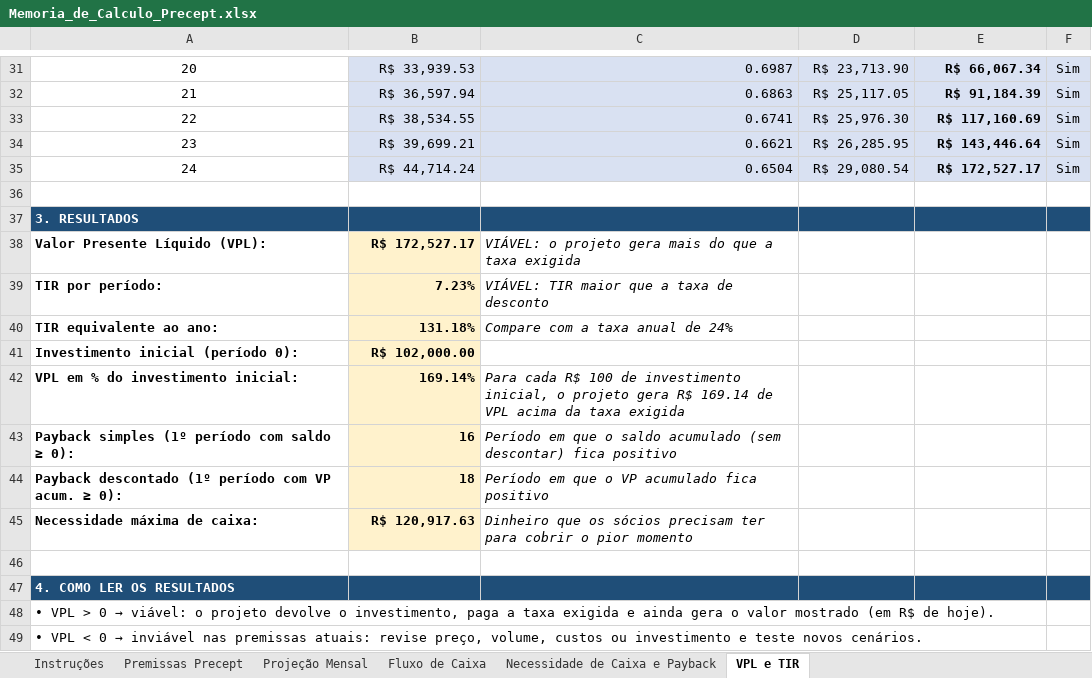
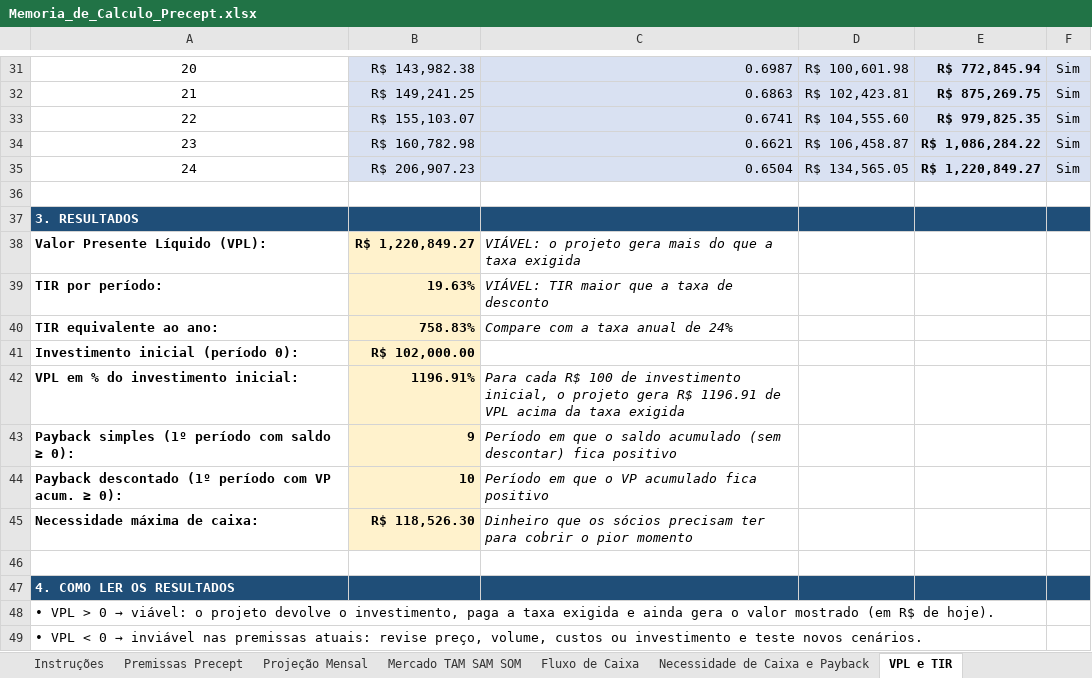
Before and after one commit to Samukao9/Claude-Code-Skills, an Excel workbook: precept-financeiro/Memoria_de_Calculo_Precept.xlsx, sheet VPL e TIR, drawn as a sheet; only a part is shown, gaps mark what is left out; values as stored, in another font and other column widths than the file's, no borders; conditional formats not drawn; the diff covers the shown part only; the diff names each change by its address in the sheet, - before the commit and + after, or states it on an @@ line.

```diff
--- a/precept-financeiro/Memoria_de_Calculo_Precept.xlsx (sheet VPL e TIR)
+++ b/precept-financeiro/Memoria_de_Calculo_Precept.xlsx (sheet VPL e TIR)
+sheet tab: Mercado TAM SAM SOM
-B31: R$ 33,939.53
+B31: R$ 143,982.38
-D31: R$ 23,713.90
+D31: R$ 100,601.98
-E31: R$ 66,067.34
+E31: R$ 772,845.94
-B32: R$ 36,597.94
+B32: R$ 149,241.25
-D32: R$ 25,117.05
+D32: R$ 102,423.81
-E32: R$ 91,184.39
+E32: R$ 875,269.75
-B33: R$ 38,534.55
+B33: R$ 155,103.07
-D33: R$ 25,976.30
+D33: R$ 104,555.60
-E33: R$ 117,160.69
+E33: R$ 979,825.35
-B34: R$ 39,699.21
+B34: R$ 160,782.98
-D34: R$ 26,285.95
+D34: R$ 106,458.87
-E34: R$ 143,446.64
+E34: R$ 1,086,284.22
-B35: R$ 44,714.24
+B35: R$ 206,907.23
-D35: R$ 29,080.54
+D35: R$ 134,565.05
-E35: R$ 172,527.17
+E35: R$ 1,220,849.27
-B38: R$ 172,527.17
+B38: R$ 1,220,849.27
-B39: 7.23%
+B39: 19.63%
-B40: 131.18%
+B40: 758.83%
-B42: 169.14%
+B42: 1196.91%
-C42: …gera R$ 169.14 de VPL…
+C42: …gera R$ 1196.91 de VPL…
-B43: 16
+B43: 9
-B44: 18
+B44: 10
-B45: R$ 120,917.63
+B45: R$ 118,526.30
```
Also changed, not shown: 66 edited cells and cell formats elsewhere in this sheet, sheet Projeção Mensal, sheet Necessidade de Caixa e Payback, sheet Fluxo de Caixa, sheet Premissas Precept, formulas that keep their value, precept-financeiro/Planilha_Financeira_Precept.xlsx, 8 other files.
